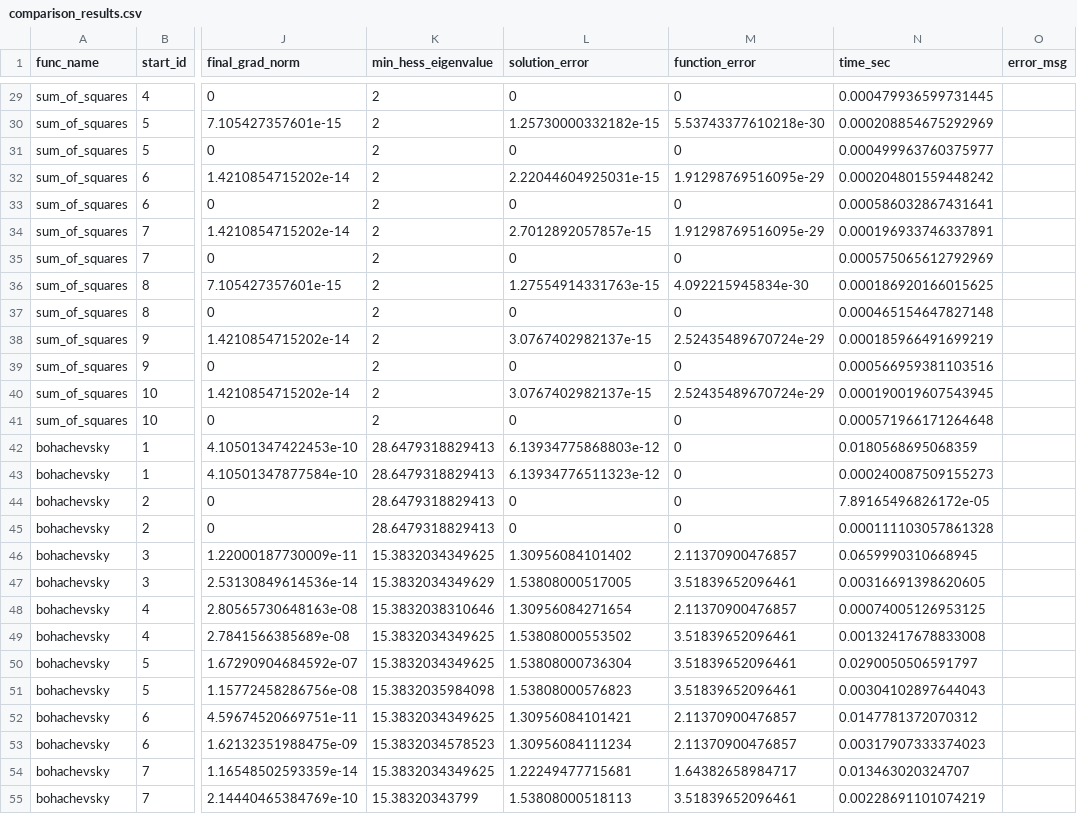
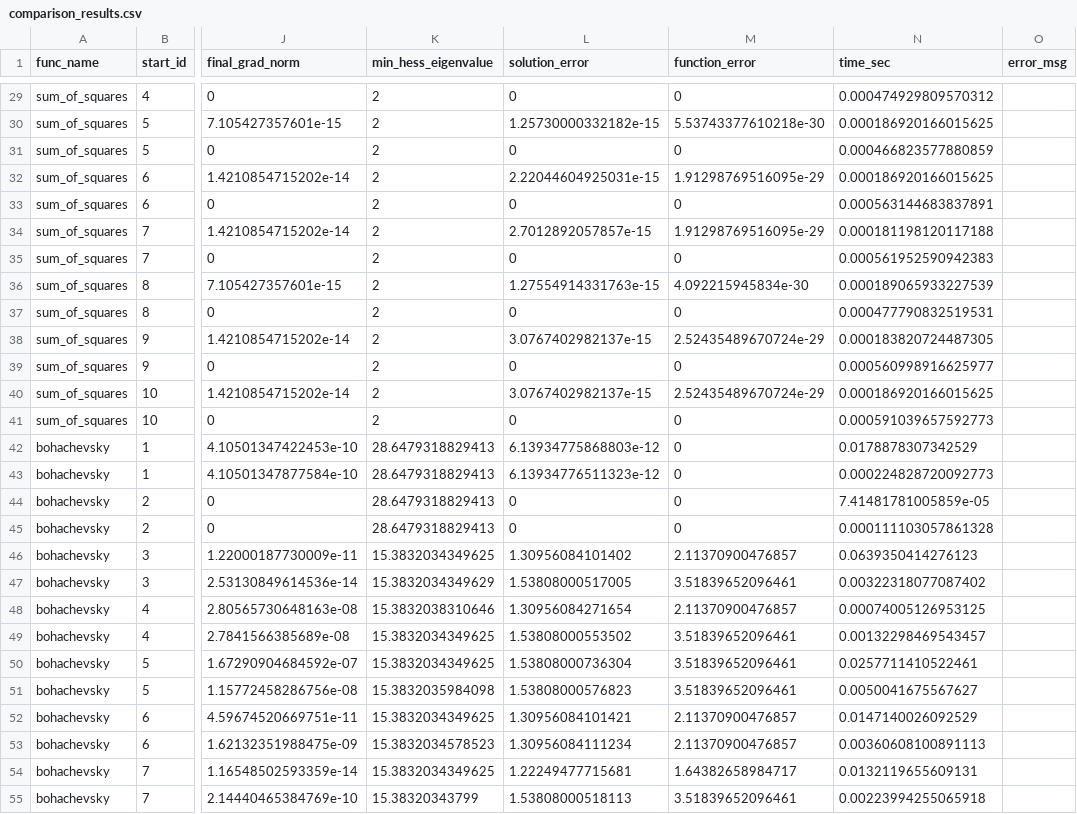
Before and after one commit to marcus-waldman/arcopt, a CSV file: benchmarks/arcopt_tests/results/comparison_results.csv, drawn as a sheet; only a part is shown, gaps mark what is left out; the diff covers the shown part only; the diff names each change by its address in the sheet, - before the commit and + after, or states it on an @@ line.

```diff
--- a/benchmarks/arcopt_tests/results/comparison_results.csv
+++ b/benchmarks/arcopt_tests/results/comparison_results.csv
-N29 (time_sec): 0.000479936599731445
+N29 (time_sec): 0.000474929809570312
-N30 (time_sec): 0.000208854675292969
+N30 (time_sec): 0.000186920166015625
-N31 (time_sec): 0.000499963760375977
+N31 (time_sec): 0.000466823577880859
-N32 (time_sec): 0.000204801559448242
+N32 (time_sec): 0.000186920166015625
-N33 (time_sec): 0.000586032867431641
+N33 (time_sec): 0.000563144683837891
-N34 (time_sec): 0.000196933746337891
+N34 (time_sec): 0.000181198120117188
-N35 (time_sec): 0.000575065612792969
+N35 (time_sec): 0.000561952590942383
-N36 (time_sec): 0.000186920166015625
+N36 (time_sec): 0.000189065933227539
-N37 (time_sec): 0.000465154647827148
+N37 (time_sec): 0.000477790832519531
-N38 (time_sec): 0.000185966491699219
+N38 (time_sec): 0.000183820724487305
-N39 (time_sec): 0.000566959381103516
+N39 (time_sec): 0.000560998916625977
-N40 (time_sec): 0.000190019607543945
+N40 (time_sec): 0.000186920166015625
-N41 (time_sec): 0.000571966171264648
+N41 (time_sec): 0.000591039657592773
-N42 (time_sec): 0.0180568695068359
+N42 (time_sec): 0.0178878307342529
-N43 (time_sec): 0.000240087509155273
+N43 (time_sec): 0.000224828720092773
-N44 (time_sec): 7.89165496826172e-05
+N44 (time_sec): 7.41481781005859e-05
-N46 (time_sec): 0.0659990310668945
+N46 (time_sec): 0.0639350414276123
-N47 (time_sec): 0.00316691398620605
+N47 (time_sec): 0.00322318077087402
-N49 (time_sec): 0.00132417678833008
+N49 (time_sec): 0.00132298469543457
-N50 (time_sec): 0.0290050506591797
+N50 (time_sec): 0.0257711410522461
-N51 (time_sec): 0.00304102897644043
+N51 (time_sec): 0.0050041675567627
-N52 (time_sec): 0.0147781372070312
+N52 (time_sec): 0.0147140026092529
-N53 (time_sec): 0.00317907333374023
+N53 (time_sec): 0.00360608100891113
-N54 (time_sec): 0.013463020324707
+N54 (time_sec): 0.0132119655609131
-N55 (time_sec): 0.00228691101074219
+N55 (time_sec): 0.00223994255065918
```
Also changed, not shown: 133 edited cells elsewhere in this file, 1 other file.
